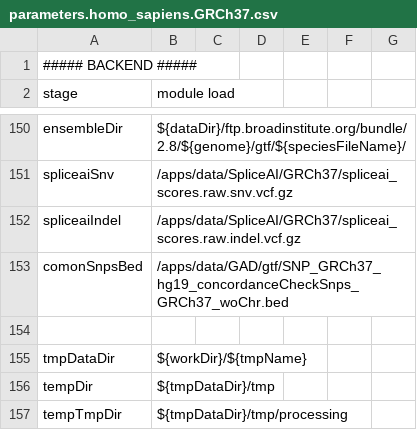
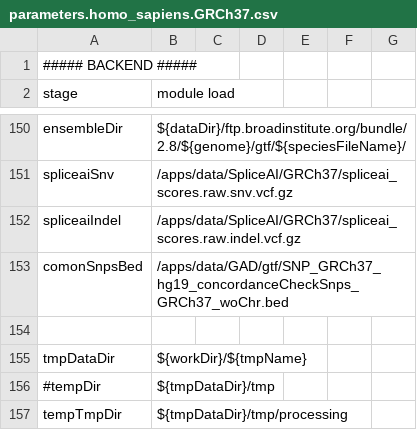
Before and after one commit to molgenis/NGS_RNA, a CSV file: parameters.homo_sapiens.GRCh37.csv, drawn as a sheet; only a part is shown, gaps mark what is left out.

Commit message:
Update parameters.homo_sapiens.GRCh37.csv

```diff
--- a/parameters.homo_sapiens.GRCh37.csv
+++ b/parameters.homo_sapiens.GRCh37.csv
@@ -155,3 +155,3 @@ comonSnpsBed,/apps/data/GAD/gtf/SNP_GRCh37_hg19_concordanceCheckSnps_GRCh37_woCh
 tmpDataDir,${workDir}/${tmpName}
-tempDir,${tmpDataDir}/tmp
+#tempDir,${tmpDataDir}/tmp
 tempTmpDir,${tmpDataDir}/tmp/processing
```
